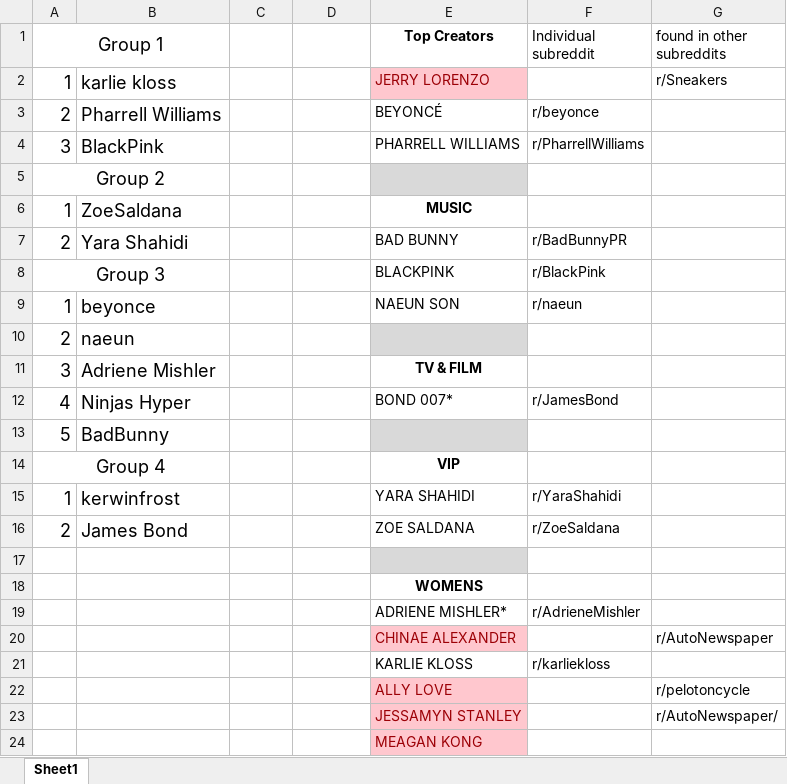
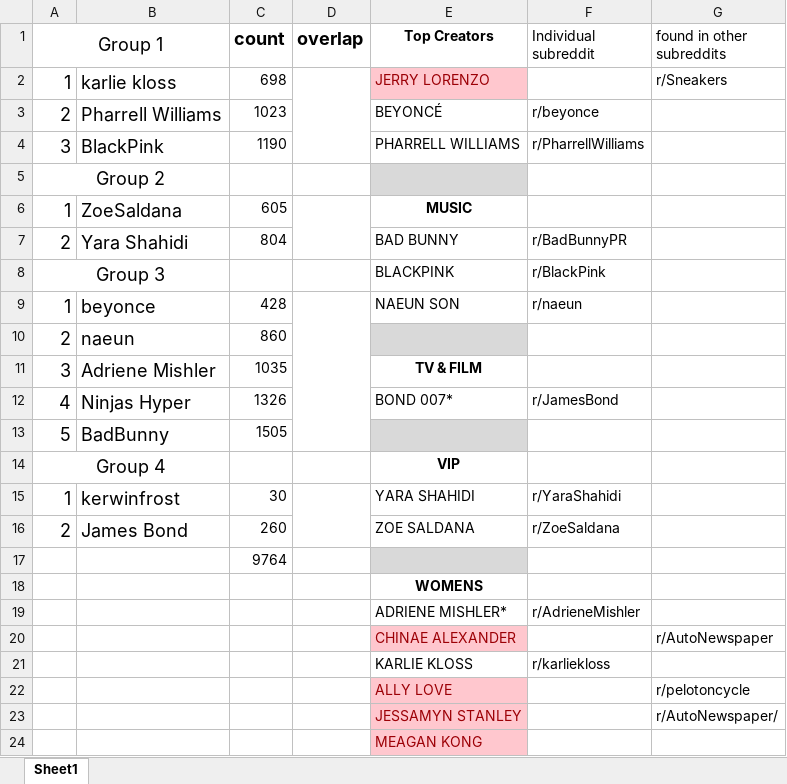
Before and after one commit to jinhangjiang/ASU_Applied_Project_2021, an Excel workbook: Data/Output/Final Output.xlsx, sheet Sheet1, drawn as a sheet; only a part is shown; values as stored, in another font and other column widths than the file's, no borders; the diff names each change by its address in the sheet, - before the commit and + after, or states it on an @@ line.

Commit message:
Update Final Output.xlsx

```diff
--- a/Data/Output/Final Output.xlsx (sheet Sheet1)
+++ b/Data/Output/Final Output.xlsx (sheet Sheet1)
-C1: (empty)
+C1: count
-D1: (empty)
+D1: overlap
-C2 (count): (empty)
+C2 (count): 698
+D2:D4 merged
-C3 (count): (empty)
+C3 (count): 1023
-C4 (count): (empty)
+C4 (count): 1190
-C6 (count): (empty)
+C6 (count): 605
+D6:D7 merged
-C7 (count): (empty)
+C7 (count): 804
-C9 (count): (empty)
+C9 (count): 428
+D9:D13 merged
-C10 (count): (empty)
+C10 (count): 860
-C11 (count): (empty)
+C11 (count): 1035
-C12 (count): (empty)
+C12 (count): 1326
-C13 (count): (empty)
+C13 (count): 1505
-C15 (count): (empty)
+C15 (count): 30
+D15:D16 merged
-C16 (count): (empty)
+C16 (count): 260
-C17 (count): (empty)
+C17 (count): 9764
```
